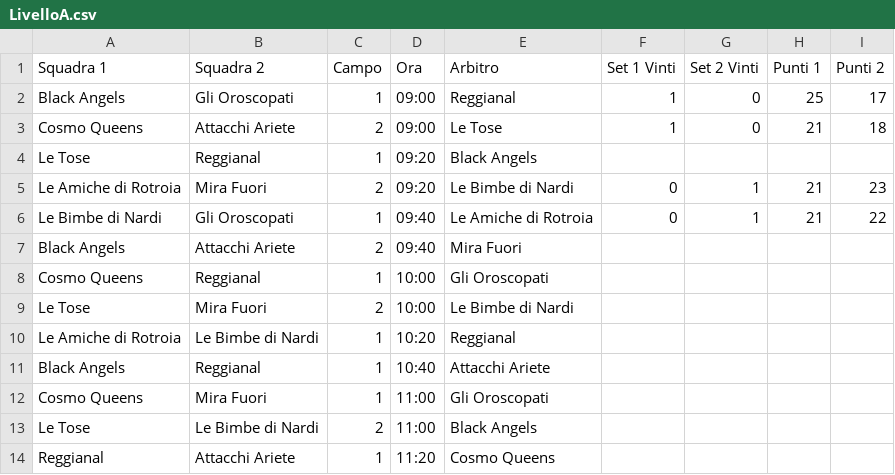
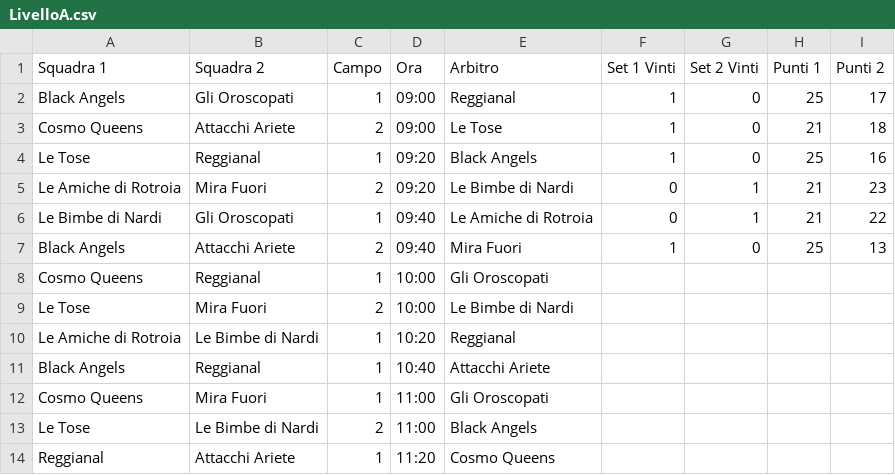
Before and after one commit to pcascarano/pcascarano.github.io, a CSV file: LivelloA.csv, drawn as a sheet; only a part is shown.

Commit message:
Update LivelloA.csv

```diff
--- a/LivelloA.csv
+++ b/LivelloA.csv
@@ -3,6 +3,6 @@ Black Angels,Gli Oroscopati,1,09:00,Reggianal,1,0,25,17
 Cosmo Queens,Attacchi Ariete,2,09:00,Le Tose,1,0,21,18
-Le Tose,Reggianal,1,09:20,Black Angels,,,,
+Le Tose,Reggianal,1,09:20,Black Angels,1,0,25,16
 Le Amiche di Rotroia,Mira Fuori,2,09:20,Le Bimbe di Nardi,0,1,21,23
 Le Bimbe di Nardi,Gli Oroscopati,1,09:40,Le Amiche di Rotroia,0,1,21,22
-Black Angels,Attacchi Ariete,2,09:40,Mira Fuori,,,,
+Black Angels,Attacchi Ariete,2,09:40,Mira Fuori,1,0,25,13
 Cosmo Queens,Reggianal,1,10:00,Gli Oroscopati,,,,
```
